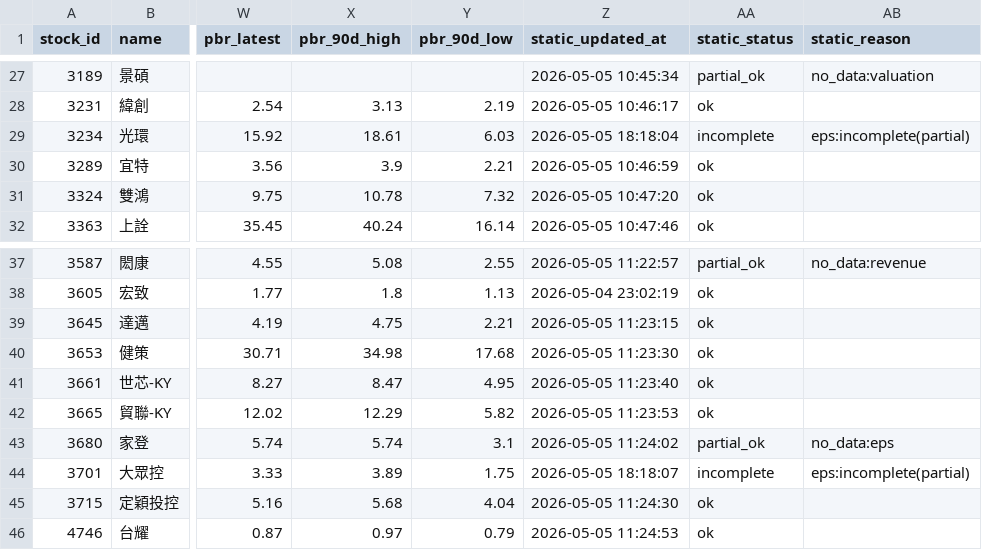
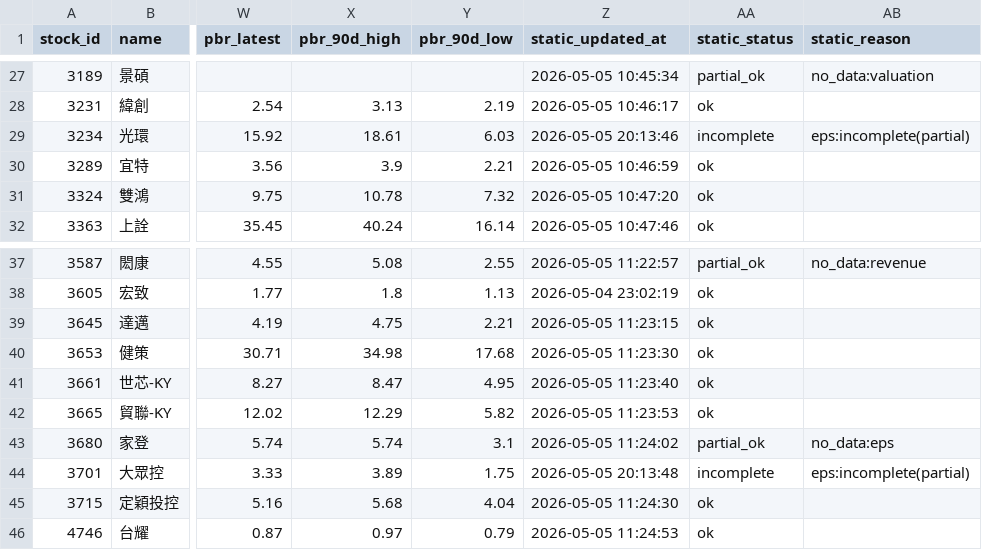
Before and after one commit to Nicole0101/StockNext-report, a CSV file: AllStatic.csv, drawn as a sheet; only a part is shown, gaps mark what is left out; the diff names each change by its address in the sheet, - before the commit and + after, or states it on an @@ line.

```diff
--- a/AllStatic.csv
+++ b/AllStatic.csv
-Z29 (static_updated_at): 2026-05-05 18:18:04
+Z29 (static_updated_at): 2026-05-05 20:13:46
-Z44 (static_updated_at): 2026-05-05 18:18:07
+Z44 (static_updated_at): 2026-05-05 20:13:48
```
